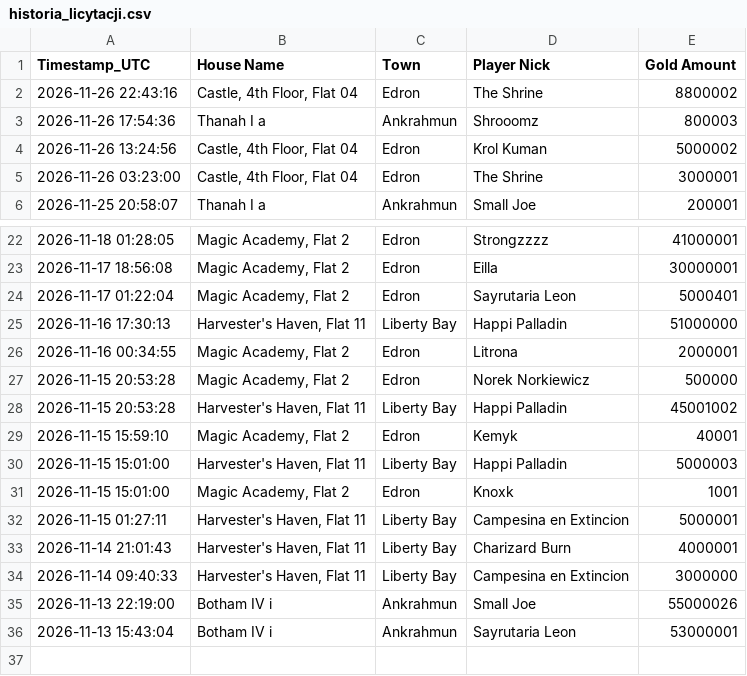
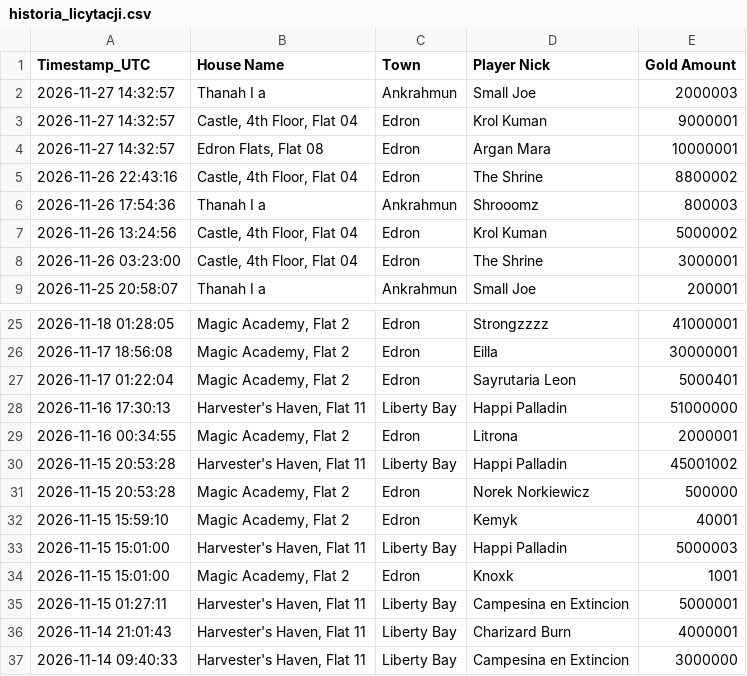
Before and after one commit to mdogie94/nmd, a CSV file: historia_licytacji.csv, drawn as a sheet; only a part is shown, gaps mark what is left out; the shorter side is filled out with more unchanged rows.

```diff
--- a/historia_licytacji.csv
+++ b/historia_licytacji.csv
@@ -1,2 +1,5 @@
 Timestamp_UTC,House Name,Town,Player Nick,Gold Amount
+2026-11-27 14:32:57,Thanah I a,Ankrahmun,Small Joe,2000003
+2026-11-27 14:32:57,"Castle, 4th Floor, Flat 04",Edron,Krol Kuman,9000001
+2026-11-27 14:32:57,"Edron Flats, Flat 08",Edron,Argan Mara,10000001
 2026-11-26 22:43:16,"Castle, 4th Floor, Flat 04",Edron,The Shrine,8800002
@@ -26,4 +29,4 @@
 2026-11-16 00:34:55,"Magic Academy, Flat 2",Edron,Litrona,2000001
+2026-11-15 20:53:28,"Harvester's Haven, Flat 11",Liberty Bay,Happi Palladin,45001002
 2026-11-15 20:53:28,"Magic Academy, Flat 2",Edron,Norek Norkiewicz,500000
-2026-11-15 20:53:28,"Harvester's Haven, Flat 11",Liberty Bay,Happi Palladin,45001002
 2026-11-15 15:59:10,"Magic Academy, Flat 2",Edron,Kemyk,40001
```
